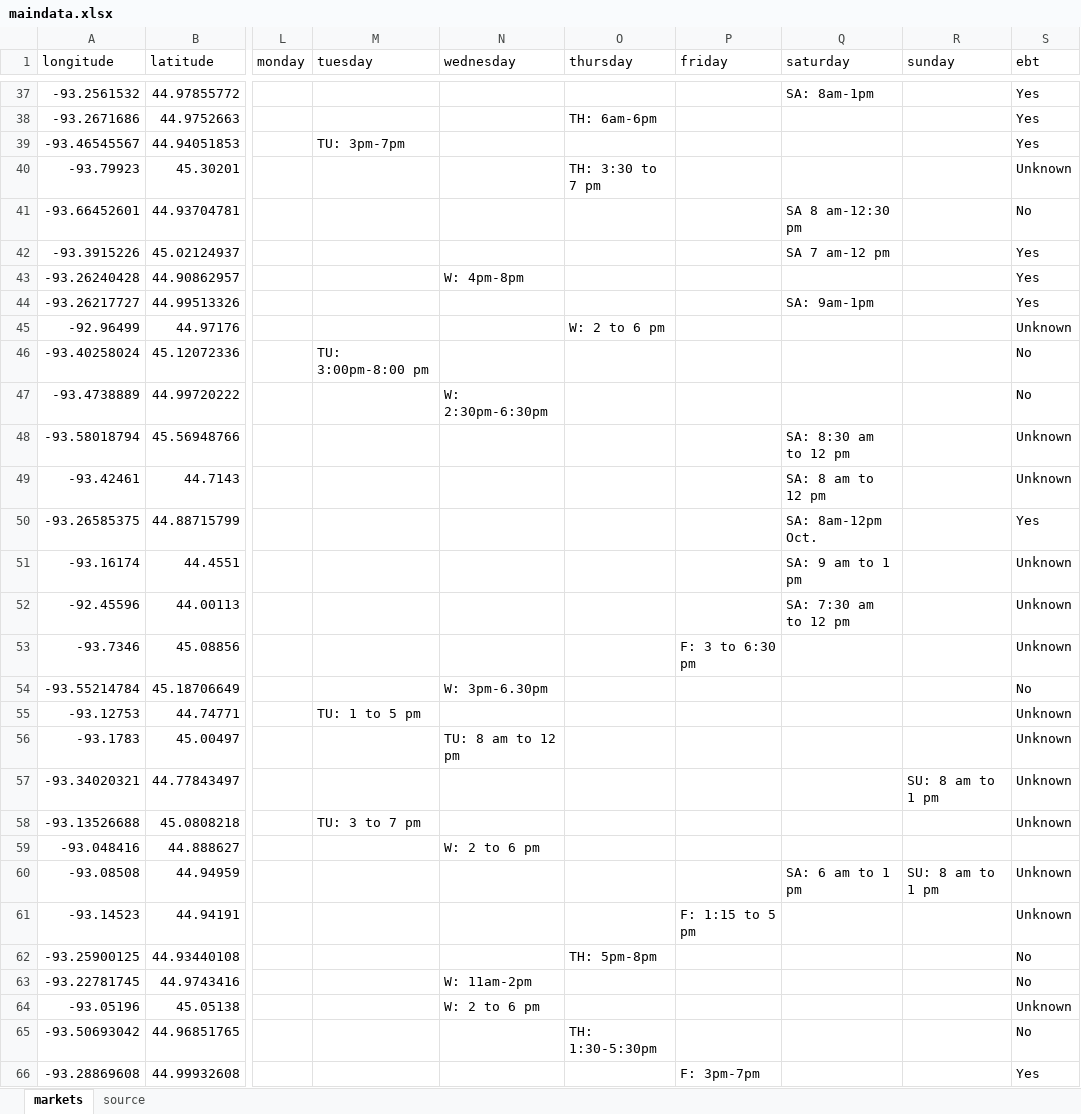
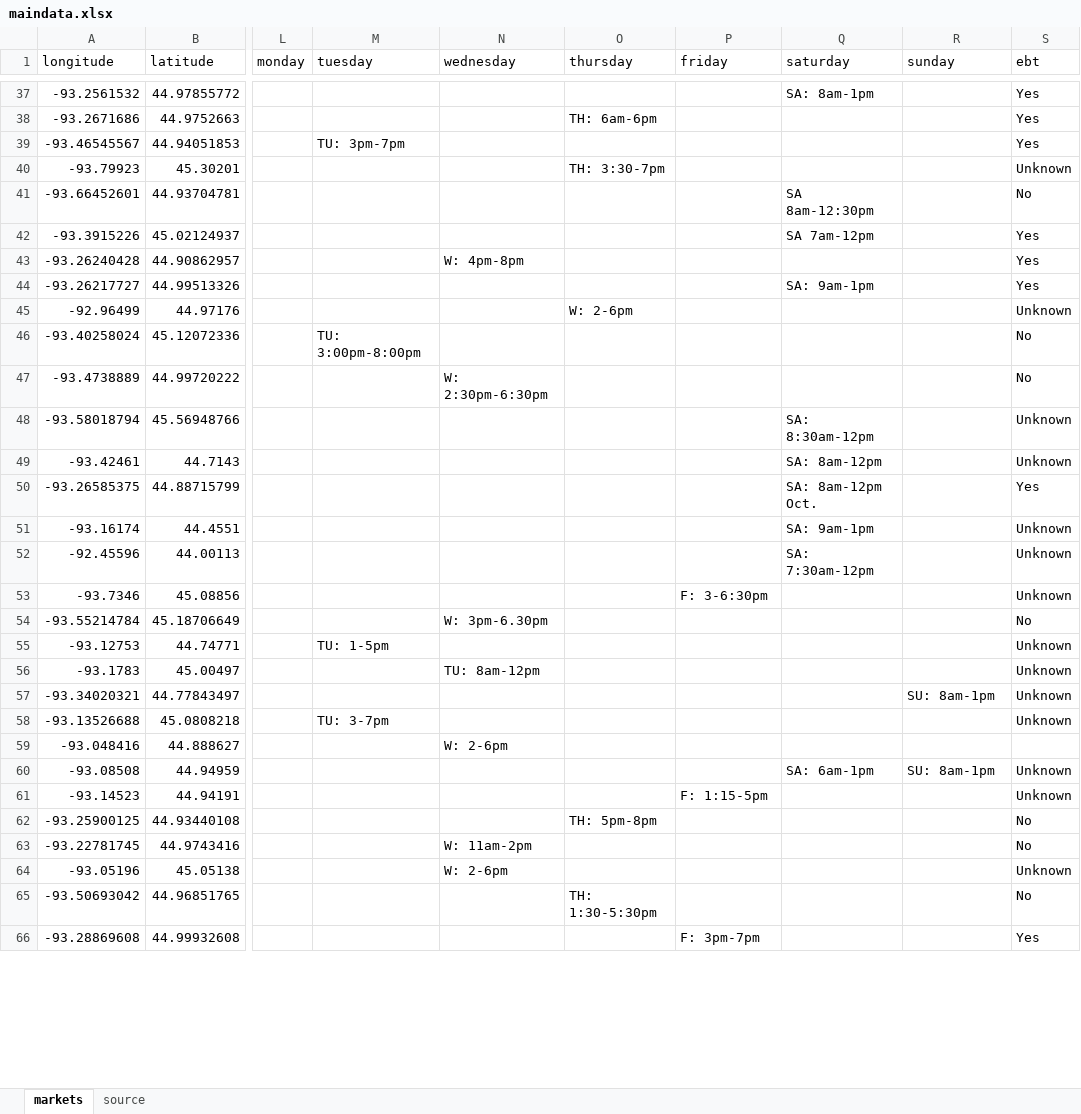
Before and after one commit to striblab/20170514-farmers_markets, an Excel workbook: builds/development/data/maindata.xlsx, sheet markets, drawn as a sheet; only a part is shown, gaps mark what is left out; values as stored, in another font and other column widths than the file's, no borders; the diff covers the shown part only; the diff names each change by its address in the sheet, - before the commit and + after, or states it on an @@ line.

```diff
--- a/builds/development/data/maindata.xlsx (sheet markets)
+++ b/builds/development/data/maindata.xlsx (sheet markets)
-O40 (thursday): TH: 3:30 to 7 pm
+O40 (thursday): TH: 3:30-7pm
-Q41 (saturday): SA 8 am-12:30 pm
+Q41 (saturday): SA 8am-12:30pm
-Q42 (saturday): SA 7 am-12 pm
+Q42 (saturday): SA 7am-12pm
-O45 (thursday): W: 2 to 6 pm
+O45 (thursday): W: 2-6pm
-M46 (tuesday): TU: 3:00pm-8:00 pm
+M46 (tuesday): TU: 3:00pm-8:00pm
-Q48 (saturday): SA: 8:30 am to 12 pm
+Q48 (saturday): SA: 8:30am-12pm
-Q49 (saturday): SA: 8 am to 12 pm
+Q49 (saturday): SA: 8am-12pm
-Q51 (saturday): SA: 9 am to 1 pm
+Q51 (saturday): SA: 9am-1pm
-Q52 (saturday): SA: 7:30 am to 12 pm
+Q52 (saturday): SA: 7:30am-12pm
-P53 (friday): F: 3 to 6:30 pm
+P53 (friday): F: 3-6:30pm
-M55 (tuesday): TU: 1 to 5 pm
+M55 (tuesday): TU: 1-5pm
-N56 (wednesday): TU: 8 am to 12 pm
+N56 (wednesday): TU: 8am-12pm
-R57 (sunday): SU: 8 am to 1 pm
+R57 (sunday): SU: 8am-1pm
-M58 (tuesday): TU: 3 to 7 pm
+M58 (tuesday): TU: 3-7pm
-N59 (wednesday): W: 2 to 6 pm
+N59 (wednesday): W: 2-6pm
-Q60 (saturday): SA: 6 am to 1 pm
+Q60 (saturday): SA: 6am-1pm
-R60 (sunday): SU: 8 am to 1 pm
+R60 (sunday): SU: 8am-1pm
-P61 (friday): F: 1:15 to 5 pm
+P61 (friday): F: 1:15-5pm
-N64 (wednesday): W: 2 to 6 pm
+N64 (wednesday): W: 2-6pm
```
Also changed, not shown: 1 added row and 27 edited cells elsewhere in this sheet, builds/production/data/maindata.xlsx, 11 other files.
